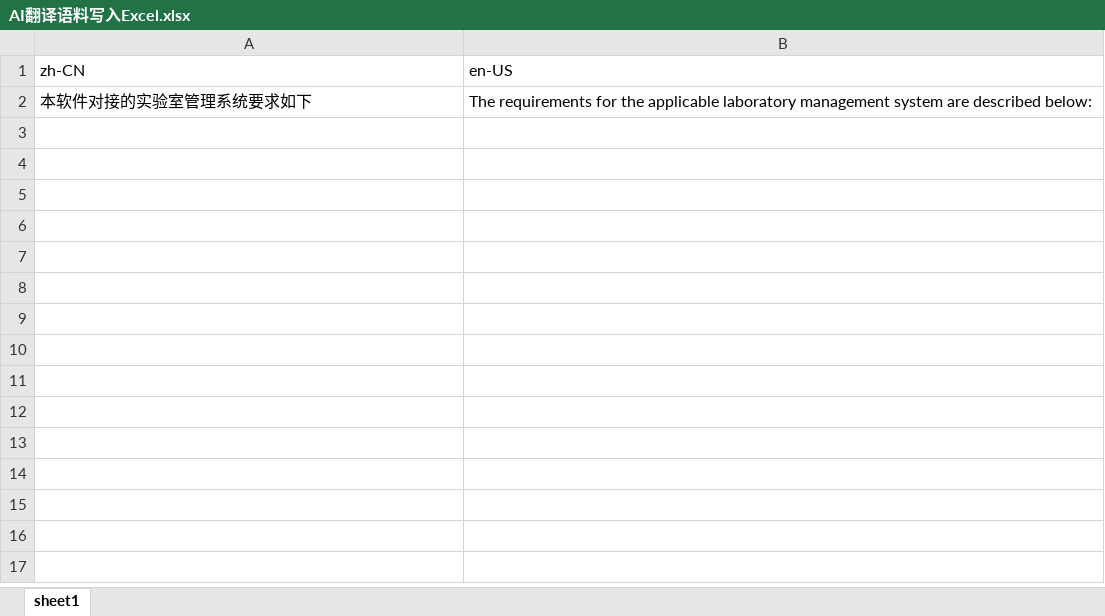
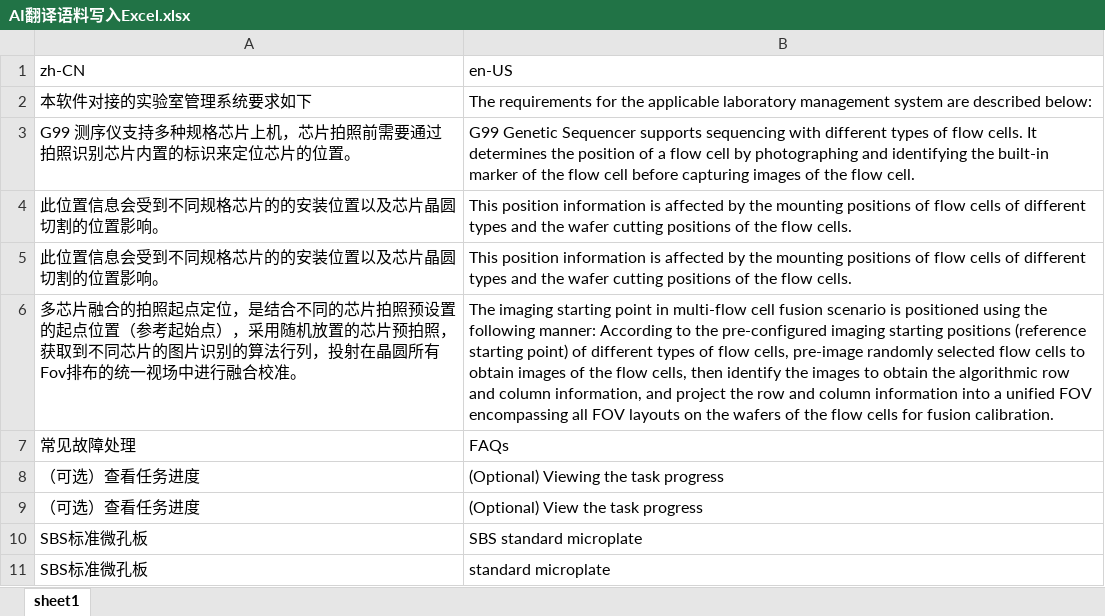
Before and after one commit to caoyuanyuan-glitch/smart-doc-platform, an Excel workbook: backend/seed/knowledge/资源库/记忆库/AI翻译语料写入Excel.xlsx, sheet sheet1, drawn as a sheet; values as stored, in another font and other column widths than the file's, no borders; conditional formats not drawn; the diff names each change by its address in the sheet, - before the commit and + after, or states it on an @@ line.

Commit message:
chore(translation): add persisted assets Co-authored-by: monkeycode-ai <monkeycode-ai@chaitin.com>

```diff
--- a/backend/seed/knowledge/资源库/记忆库/AI翻译语料写入Excel.xlsx (sheet sheet1)
+++ b/backend/seed/knowledge/资源库/记忆库/AI翻译语料写入Excel.xlsx (sheet sheet1)
+row 3: G99 测序仪支持多种规格芯片上机，芯片拍照前需要通过拍照识别芯片内置的标识来定位芯片的位置。 | G99 Genetic Sequencer supports sequencing with different types of flow cells. It determines the position of a flow cell by photographing and identifying the built-in marker of the flow cell before capturing images of the flow cell.
+row 4: 此位置信息会受到不同规格芯片的的安装位置以及芯片晶圆切割的位置影响。 | This position information is affected by the mounting positions of flow cells of different types and the wafer cutting positions of the flow cells.
+row 5: 此位置信息会受到不同规格芯片的的安装位置以及芯片晶圆切割的位置影响。 | This position information is affected by the mounting positions of flow cells of different types and the wafer cutting positions of the flow cells.
+row 6: 多芯片融合的拍照起点定位，是结合不同的芯片拍照预设置的起点位置（参考起始点），采用随机放置的芯片预拍照，获取到不同芯片的图片识别的算法行列，投射在晶圆所有Fov排布的统一视场中进行融合校准。 | The imaging starting point in multi-flow cell fusion scenario is positioned using the following manner: According to the pre-configured imaging starting positions (reference starting point) of different types of flow cells, pre-image randomly selected flow cells to obtain images of the flow cells, then identify the images to obtain the algorithmic row and column information, and project the row and column information into a unified FOV encompassing all FOV layouts on the wafers of the flow cells for fusion calibration.
+row 7: 常见故障处理 | FAQs
+row 8: （可选）查看任务进度 | (Optional) Viewing the task progress
+row 9: （可选）查看任务进度 | (Optional) View the task progress
+row 10: SBS标准微孔板 | SBS standard microplate
+row 11: SBS标准微孔板 | standard microplate
```
Also changed, not shown: 11 other files.
